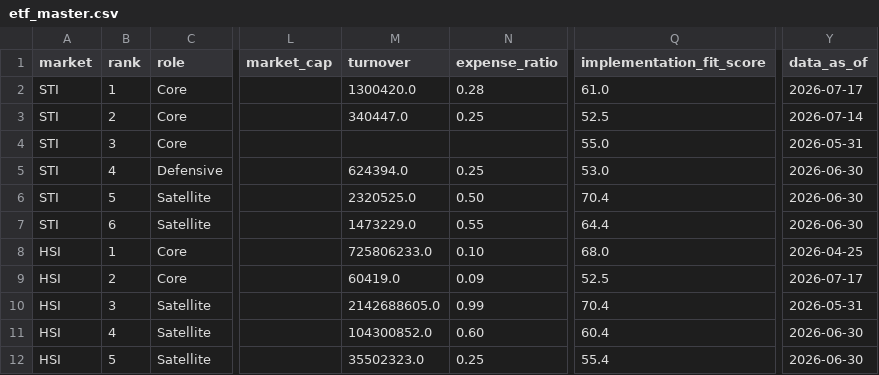
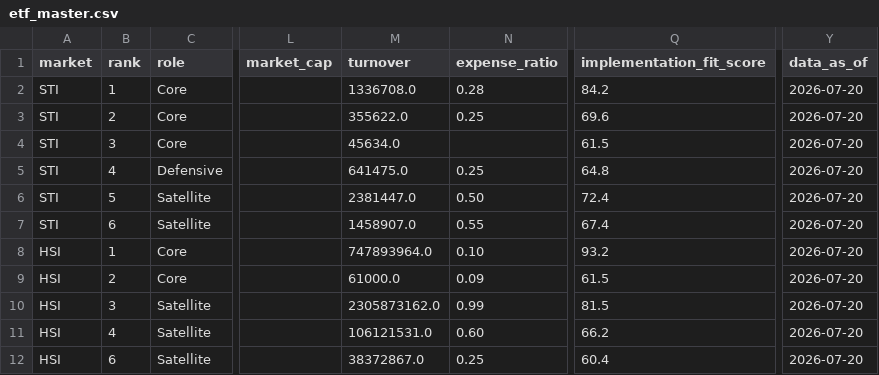
Before and after one commit to phankf-star/sg-tactical-wealth-allocator, a CSV file: data/etf_master.csv, drawn as a sheet; only a part is shown, gaps mark what is left out; the diff covers the shown part only; the diff names each change by its address in the sheet, - before the commit and + after, or states it on an @@ line.

```diff
--- a/data/etf_master.csv
+++ b/data/etf_master.csv
-M2 (turnover): 1300420.0
+M2 (turnover): 1336708.0
-Q2 (implementation_fit_score): 61.0
+Q2 (implementation_fit_score): 84.2
-Y2 (data_as_of): 2026-07-17
+Y2 (data_as_of): 2026-07-20
-M3 (turnover): 340447.0
+M3 (turnover): 355622.0
-Q3 (implementation_fit_score): 52.5
+Q3 (implementation_fit_score): 69.6
-Y3 (data_as_of): 2026-07-14
+Y3 (data_as_of): 2026-07-20
-M4 (turnover): (empty)
+M4 (turnover): 45634.0
-Q4 (implementation_fit_score): 55.0
+Q4 (implementation_fit_score): 61.5
-Y4 (data_as_of): 2026-05-31
+Y4 (data_as_of): 2026-07-20
-M5 (turnover): 624394.0
+M5 (turnover): 641475.0
-Q5 (implementation_fit_score): 53.0
+Q5 (implementation_fit_score): 64.8
-Y5:Y7 (data_as_of): 2026-06-30
+Y5:Y7 (data_as_of): 2026-07-20
-M6 (turnover): 2320525.0
+M6 (turnover): 2381447.0
-Q6 (implementation_fit_score): 70.4
+Q6 (implementation_fit_score): 72.4
-M7 (turnover): 1473229.0
+M7 (turnover): 1458907.0
-Q7 (implementation_fit_score): 64.4
+Q7 (implementation_fit_score): 67.4
-M8 (turnover): 725806233.0
+M8 (turnover): 747893964.0
-Q8 (implementation_fit_score): 68.0
+Q8 (implementation_fit_score): 93.2
-Y8 (data_as_of): 2026-04-25
+Y8 (data_as_of): 2026-07-20
-M9 (turnover): 60419.0
+M9 (turnover): 61000.0
-Q9 (implementation_fit_score): 52.5
+Q9 (implementation_fit_score): 61.5
-Y9 (data_as_of): 2026-07-17
+Y9 (data_as_of): 2026-07-20
-M10 (turnover): 2142688605.0
+M10 (turnover): 2305873162.0
-Q10 (implementation_fit_score): 70.4
+Q10 (implementation_fit_score): 81.5
-Y10 (data_as_of): 2026-05-31
+Y10 (data_as_of): 2026-07-20
-M11 (turnover): 104300852.0
+M11 (turnover): 106121531.0
-Q11 (implementation_fit_score): 60.4
+Q11 (implementation_fit_score): 66.2
-Y11:Y12 (data_as_of): 2026-06-30
+Y11:Y12 (data_as_of): 2026-07-20
-B12 (rank): 5
+B12 (rank): 6
-M12 (turnover): 35502323.0
+M12 (turnover): 38372867.0
-Q12 (implementation_fit_score): 55.4
+Q12 (implementation_fit_score): 60.4
```
Also changed, not shown: 158 edited cells elsewhere in this file, 2 other files.
